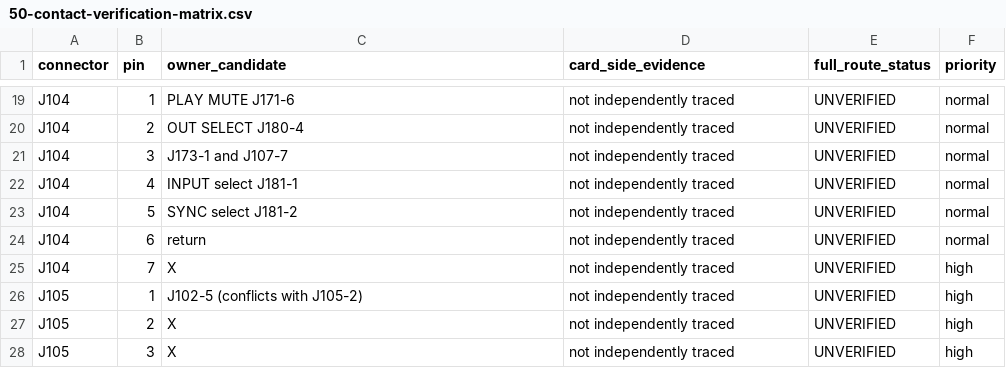
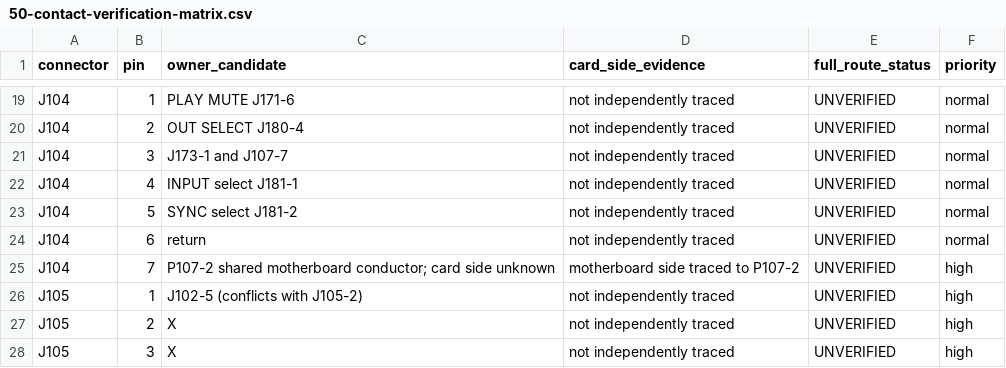
Before and after one commit to oletizi/audio-circuits, a CSV file: docs/tascam-38/50-contact-verification-matrix.csv, drawn as a sheet; only a part is shown, gaps mark what is left out.

Commit message:
docs: update J104-7 evidence with P107-2 motherboard trace

```diff
--- a/docs/tascam-38/50-contact-verification-matrix.csv
+++ b/docs/tascam-38/50-contact-verification-matrix.csv
@@ -24,3 +24,3 @@ J104,5,"SYNC select J181-2","not independently traced",UNVERIFIED,normal
 J104,6,"return","not independently traced",UNVERIFIED,normal
-J104,7,"X","not independently traced",UNVERIFIED,high
+J104,7,"P107-2 shared motherboard conductor; card side unknown","motherboard side traced to P107-2",UNVERIFIED,high
 J105,1,"J102-5 (conflicts with J105-2)","not independently traced",UNVERIFIED,high
```
